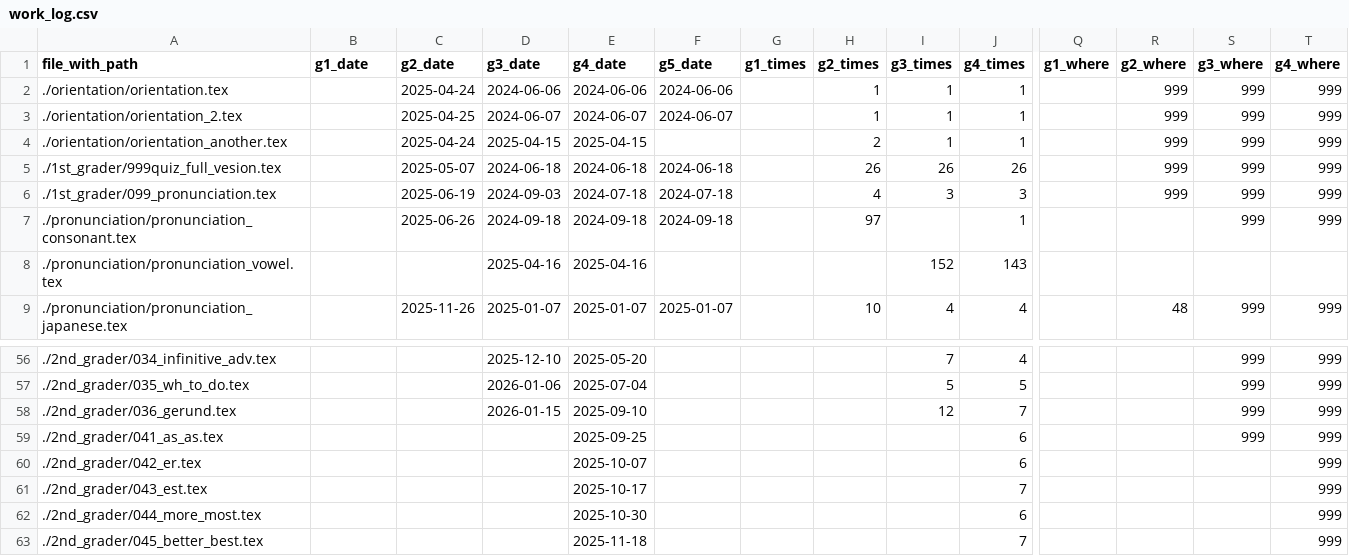
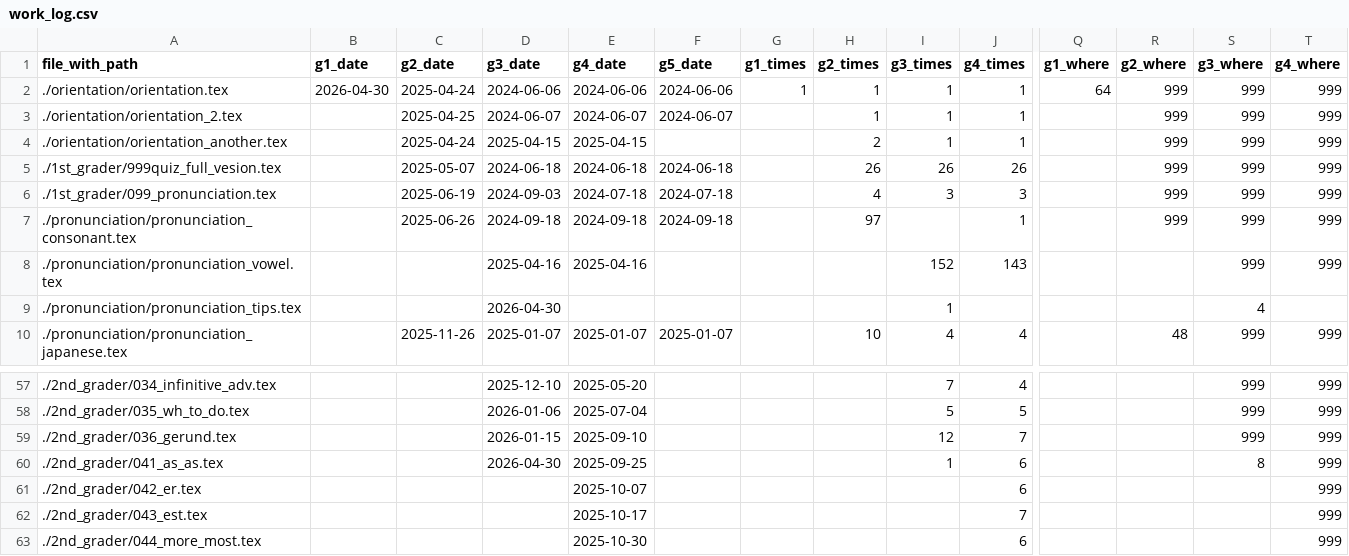
Before and after one commit to iotsuka1958/english_slides, a CSV file: work_log.csv, drawn as a sheet; only a part is shown, gaps mark what is left out; the shorter side is filled out with more unchanged rows; addresses are those after the commit; rows hold the shown columns only; the diff names each change by its address in the sheet, - before the commit and + after, or states it on an @@ line.

```diff
--- a/work_log.csv
+++ b/work_log.csv
-B2 (g1_date): (empty)
+B2 (g1_date): 2026-04-30
-G2 (g1_times): (empty)
+G2 (g1_times): 1
-Q2 (g1_where): (empty)
+Q2 (g1_where): 64
-R7 (g2_where): (empty)
+R7 (g2_where): 999
-S8 (g3_where): (empty)
+S8 (g3_where): 999
-T8 (g4_where): (empty)
+T8 (g4_where): 999
+row 9: ./pronunciation/pronunciation_tips.tex |  |  | 2026-04-30 |  |  |  |  | 1 |  |  |  | 4
-D60 (g3_date): (empty)
+D60 (g3_date): 2026-04-30
-I60 (g3_times): (empty)
+I60 (g3_times): 1
-S60 (g3_where): 999
+S60 (g3_where): 8
```
Also changed, not shown: 3 other files.
